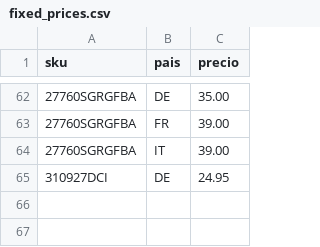
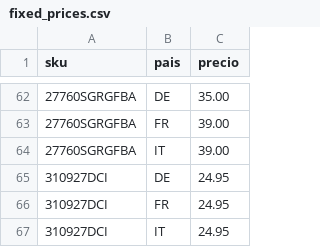
Before and after one commit to christianvidalwolf-prog/amazonapiseller, a CSV file: fixed_prices.csv, drawn as a sheet; only a part is shown, gaps mark what is left out; the diff names each change by its address in the sheet, - before the commit and + after, or states it on an @@ line.

```diff
--- a/fixed_prices.csv
+++ b/fixed_prices.csv
+row 66: 310927DCI | FR | 24.95
+row 67: 310927DCI | IT | 24.95
```
